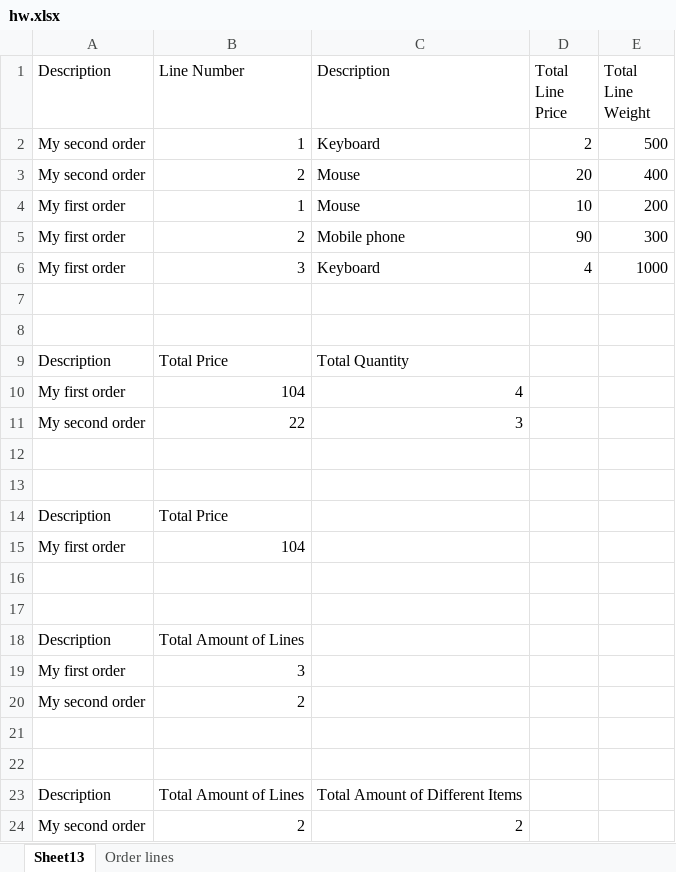
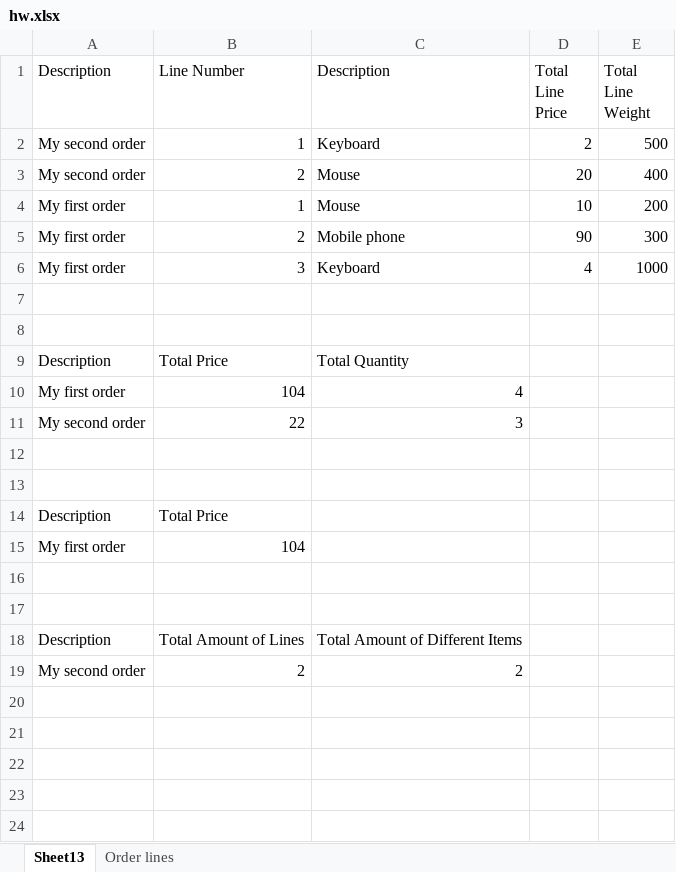
Before and after one commit to catherine20116/Attido_hw, an Excel workbook: Task1/hw.xlsx, sheet Sheet13, drawn as a sheet; values as stored, in another font and other column widths than the file's, no borders; the diff names each change by its address in the sheet, - before the commit and + after, or states it on an @@ line.

```diff
--- a/Task1/hw.xlsx (sheet Sheet13)
+++ b/Task1/hw.xlsx (sheet Sheet13)
-row 18: Description | Total Amount of Lines
-row 19: My first order | 3
-row 20: My second order | 2
-row 21: (empty)
-row 22: (empty)
```
Also changed, not shown: 3 other files.
